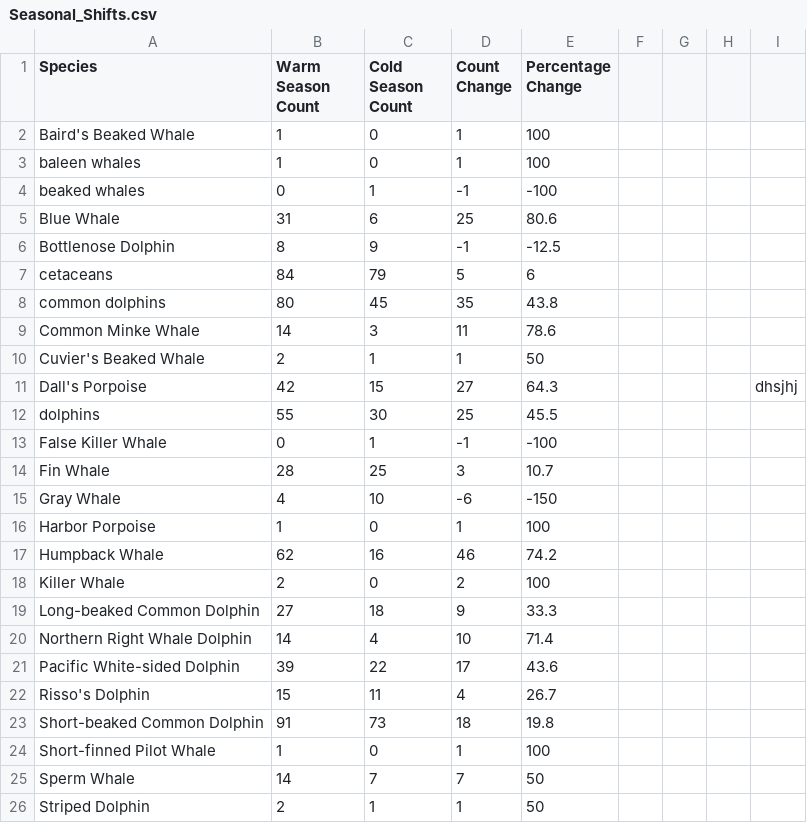
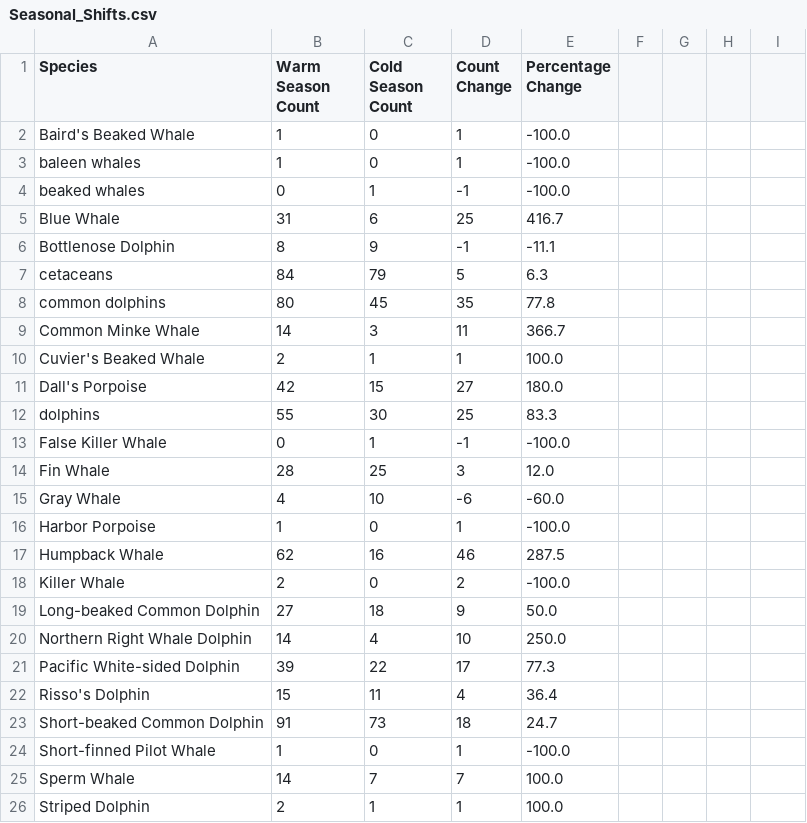
Before and after one commit to kotack1/FinalProject, a CSV file: data/processed/Seasonal_Shifts.csv, drawn as a sheet; the diff names each change by its address in the sheet, - before the commit and + after, or states it on an @@ line.

Commit message:
seasonal

```diff
--- a/data/processed/Seasonal_Shifts.csv
+++ b/data/processed/Seasonal_Shifts.csv
-E2:E3 (Percentage Change): 100
+E2:E3 (Percentage Change): -100.0
-E4 (Percentage Change): -100
+E4 (Percentage Change): -100.0
-E5 (Percentage Change): 80.6
+E5 (Percentage Change): 416.7
-E6 (Percentage Change): -12.5
+E6 (Percentage Change): -11.1
-E7 (Percentage Change): 6
+E7 (Percentage Change): 6.3
-E8 (Percentage Change): 43.8
+E8 (Percentage Change): 77.8
-E9 (Percentage Change): 78.6
+E9 (Percentage Change): 366.7
-E10 (Percentage Change): 50
+E10 (Percentage Change): 100.0
-E11 (Percentage Change): 64.3
+E11 (Percentage Change): 180.0
-I11: dhsjhj
+I11: (empty)
-E12 (Percentage Change): 45.5
+E12 (Percentage Change): 83.3
-E13 (Percentage Change): -100
+E13 (Percentage Change): -100.0
-E14 (Percentage Change): 10.7
+E14 (Percentage Change): 12.0
-E15 (Percentage Change): -150
+E15 (Percentage Change): -60.0
-E16 (Percentage Change): 100
+E16 (Percentage Change): -100.0
-E17 (Percentage Change): 74.2
+E17 (Percentage Change): 287.5
-E18 (Percentage Change): 100
+E18 (Percentage Change): -100.0
-E19 (Percentage Change): 33.3
+E19 (Percentage Change): 50.0
-E20 (Percentage Change): 71.4
+E20 (Percentage Change): 250.0
-E21 (Percentage Change): 43.6
+E21 (Percentage Change): 77.3
-E22 (Percentage Change): 26.7
+E22 (Percentage Change): 36.4
-E23 (Percentage Change): 19.8
+E23 (Percentage Change): 24.7
-E24 (Percentage Change): 100
+E24 (Percentage Change): -100.0
-E25:E26 (Percentage Change): 50
+E25:E26 (Percentage Change): 100.0
```
Also changed, not shown: 1 other file.
